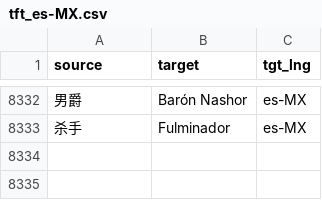
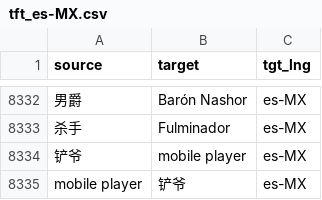
Before and after one commit to XWang20/tft-glossary, a CSV file: glossaries/tft_es-MX.csv, drawn as a sheet; only a part is shown, gaps mark what is left out; the diff names each change by its address in the sheet, - before the commit and + after, or states it on an @@ line.

Commit message:
feat: 铲爷 → mobile player (per ash)

```diff
--- a/glossaries/tft_es-MX.csv
+++ b/glossaries/tft_es-MX.csv
+row 8334: 铲爷 | mobile player | es-MX
+row 8335: mobile player | 铲爷 | es-MX
```
Also changed, not shown: glossaries/tft_id.csv, 21 other files.
